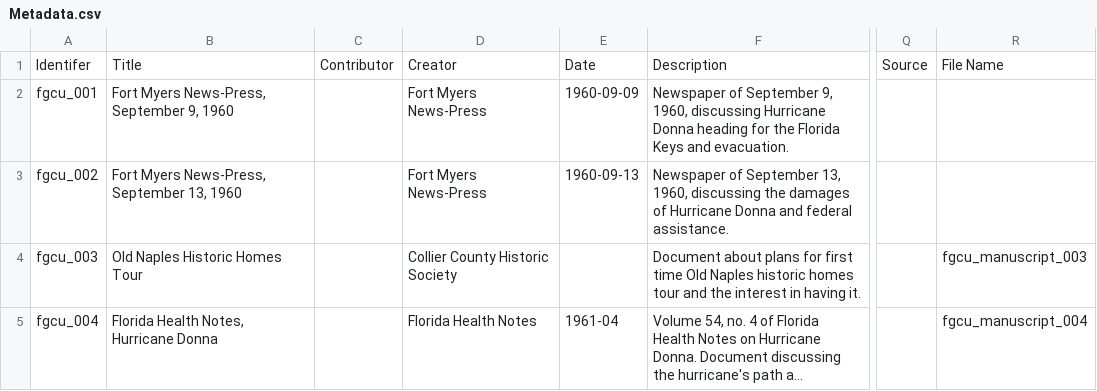
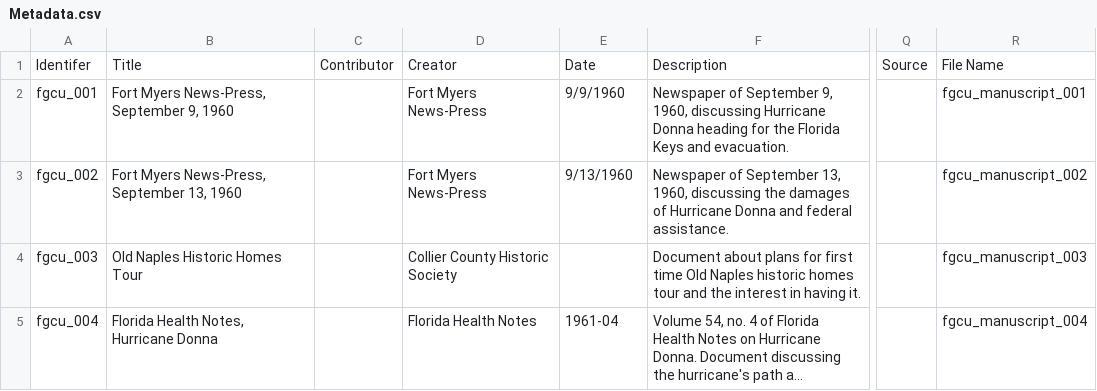
Before and after one commit to glford/Southwest-Florida-Hurricane-Collection-2, a CSV file: _data/Metadata.csv, drawn as a sheet; only a part is shown, gaps mark what is left out; long unchanged cells end in …; the diff names each change by its address in the sheet, - before the commit and + after, or states it on an @@ line.

Commit message:
Add files via upload

```diff
--- a/_data/Metadata.csv
+++ b/_data/Metadata.csv
-E2: 1960-09-09
+E2: 9/9/1960
-R2: (empty)
+R2: fgcu_manuscript_001
-E3: 1960-09-13
+E3: 9/13/1960
-R3: (empty)
+R3: fgcu_manuscript_002
```
